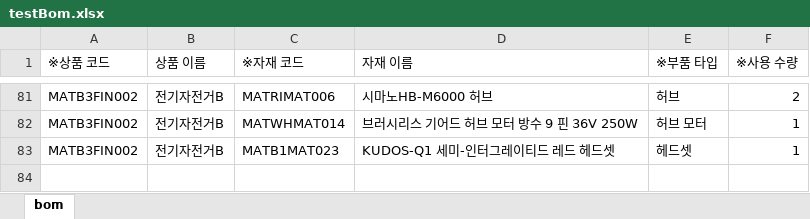
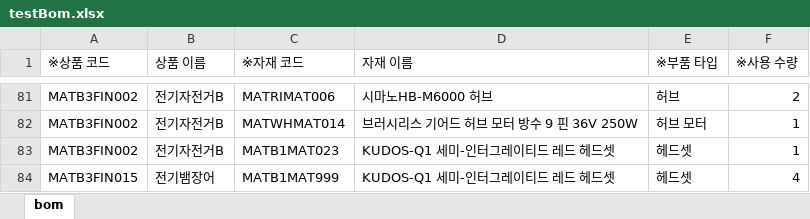
Before and after one commit to dogsdays123/KDTProject, an Excel workbook: 더미데이터test/testBom.xlsx, sheet bom, drawn as a sheet; only a part is shown, gaps mark what is left out; values as stored, in another font and other column widths than the file's, no borders; the diff names each change by its address in the sheet, - before the commit and + after, or states it on an @@ line.

```diff
--- a/더미데이터test/testBom.xlsx (sheet bom)
+++ b/더미데이터test/testBom.xlsx (sheet bom)
+row 84: MATB3FIN015 | 전기뱀장어 | MATB1MAT999 | KUDOS-Q1 세미-인터그레이티드 레드 헤드셋 | 헤드셋 | 4
```
Also changed, not shown: 더미데이터test/testMaterial.xlsx, 더미데이터test/testProduct.xlsx, 19 other files.
